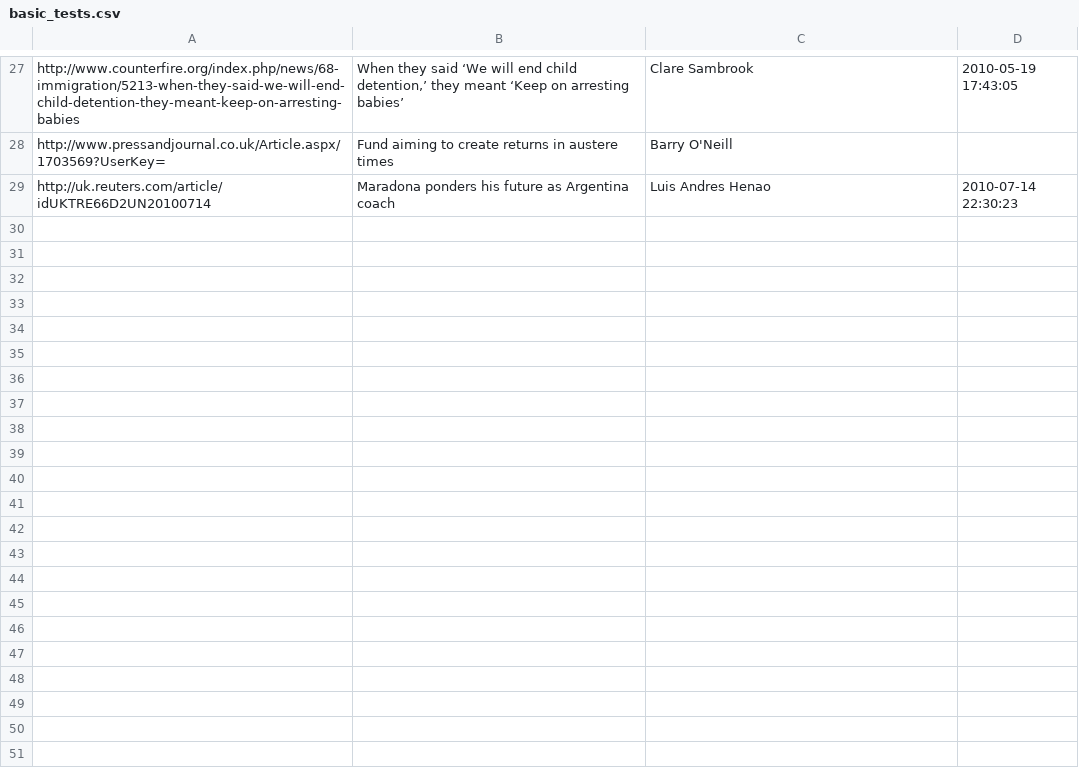
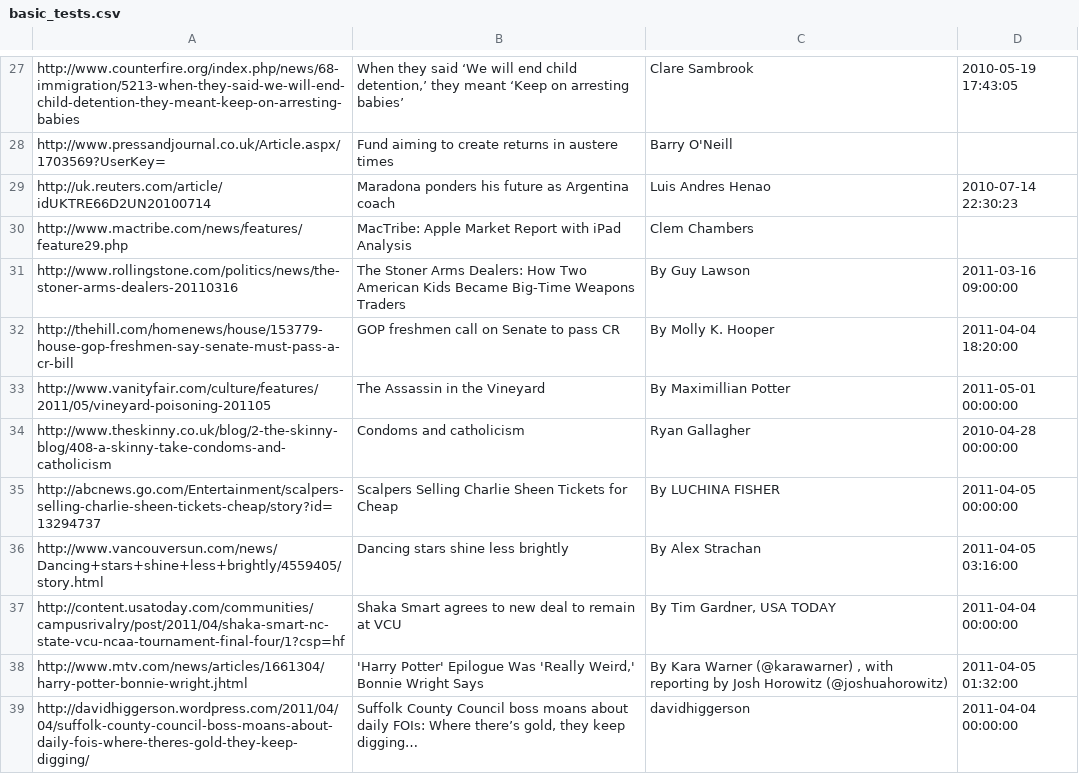
Before and after one commit to bcampbell/metareadability, a CSV file: basic_tests.csv, drawn as a sheet; only a part is shown, gaps mark what is left out; the diff names each change by its address in the sheet, - before the commit and + after, or states it on an @@ line.

Commit message:
add a few more test cases

```diff
--- a/basic_tests.csv
+++ b/basic_tests.csv
+row 30: http://www.mactribe.com/news/features/feature29.php | MacTribe: Apple Market Report with iPad Analysis | Clem Chambers
+row 31: http://www.rollingstone.com/politics/news/the-stoner-arms-dealers-20110316 | The Stoner Arms Dealers: How Two American Kids Became Big-Time Weapons Traders | By Guy Lawson | 2011-03-16 09:00:00
+row 32: http://thehill.com/homenews/house/153779-house-gop-freshmen-say-senate-must-pass-a-cr-bill | GOP freshmen call on Senate to pass CR | By Molly K. Hooper | 2011-04-04 18:20:00
+row 33: http://www.vanityfair.com/culture/features/2011/05/vineyard-poisoning-201105 | The Assassin in the Vineyard | By Maximillian Potter | 2011-05-01 00:00:00
+row 34: http://www.theskinny.co.uk/blog/2-the-skinny-blog/408-a-skinny-take-condoms-and-catholicism | Condoms and catholicism | Ryan Gallagher | 2010-04-28 00:00:00
+row 35: http://abcnews.go.com/Entertainment/scalpers-selling-charlie-sheen-tickets-cheap/story?id=13294737 | Scalpers Selling Charlie Sheen Tickets for Cheap | By LUCHINA FISHER | 2011-04-05 00:00:00
+row 36: http://www.vancouversun.com/news/Dancing+stars+shine+less+brightly/4559405/story.html | Dancing stars shine less brightly | By Alex Strachan | 2011-04-05 03:16:00
+row 37: http://content.usatoday.com/communities/campusrivalry/post/2011/04/shaka-smart-nc-state-vcu-ncaa-tournament-final-four/1?csp=hf | Shaka Smart agrees to new deal to remain at VCU | By Tim Gardner, USA TODAY | 2011-04-04 00:00:00
+row 38: http://www.mtv.com/news/articles/1661304/harry-potter-bonnie-wright.jhtml | 'Harry Potter' Epilogue Was 'Really Weird,' Bonnie Wright Says | By Kara Warner (@karawarner) , with reporting by Josh Horowitz (@joshuahorowitz) | 2011-04-05 01:32:00
+row 39: http://davidhiggerson.wordpress.com/2011/04/04/suffolk-county-council-boss-moans-about-daily-fois-where-theres-gold-they-keep-digging/ | Suffolk County Council boss moans about daily FOIs: Where there’s gold, they keep digging… | davidhiggerson | 2011-04-04 00:00:00
```
